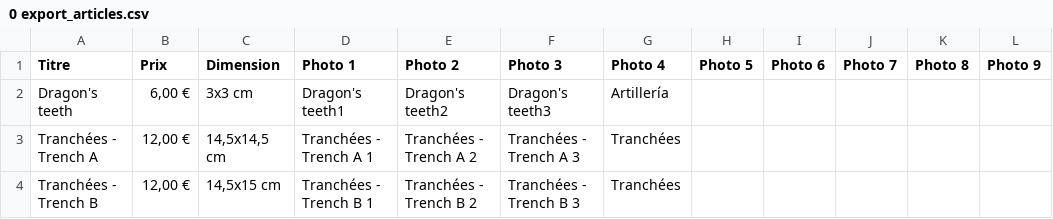
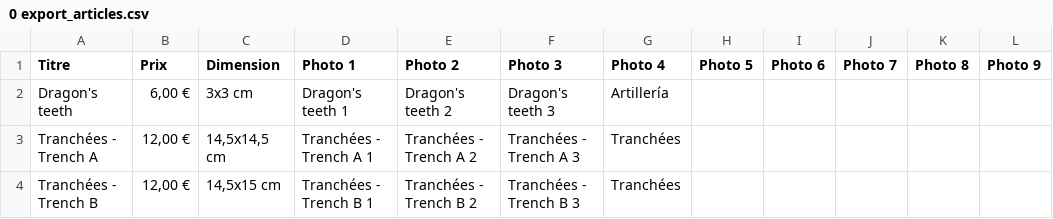
Before and after one commit to pheonix59540/MonSiteWeb, a CSV file: 3 Hors Catégorie WWII Battlefield - Tranchés/0 export_articles.csv, drawn as a sheet; only a part is shown.

```diff
--- a/3 Hors Catégorie WWII Battlefield - Tranchés/0 export_articles.csv
+++ b/3 Hors Catégorie WWII Battlefield - Tranchés/0 export_articles.csv
@@ -1,3 +1,3 @@
 Titre;Prix;Dimension;Photo 1;Photo 2;Photo 3;Photo 4;Photo 5;Photo 6;Photo 7;Photo 8;Photo 9
-Dragon's teeth ;6,00 €;3x3 cm;Dragon's teeth1;Dragon's teeth2;Dragon's teeth3;Artillería;;;;;
+Dragon's teeth ;6,00 €;3x3 cm;Dragon's teeth 1;Dragon's teeth 2;Dragon's teeth 3;Artillería;;;;;
 Tranchées - Trench A ;12,00 €;14,5x14,5 cm;Tranchées - Trench A 1;Tranchées - Trench A 2;Tranchées - Trench A 3;Tranchées ;;;;;
```
Also changed, not shown: 53 other files.
